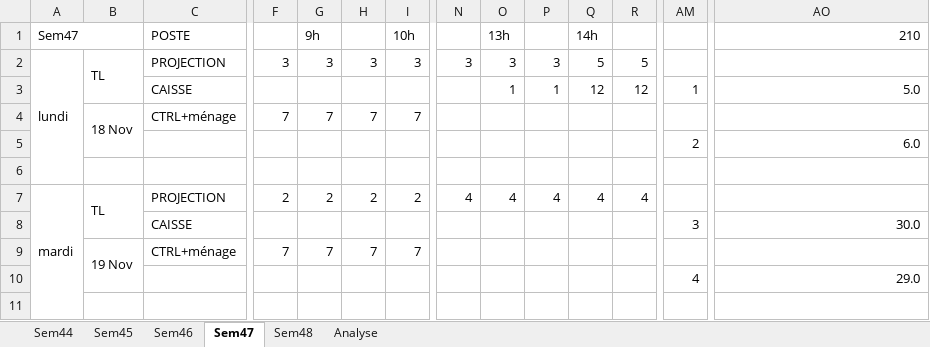
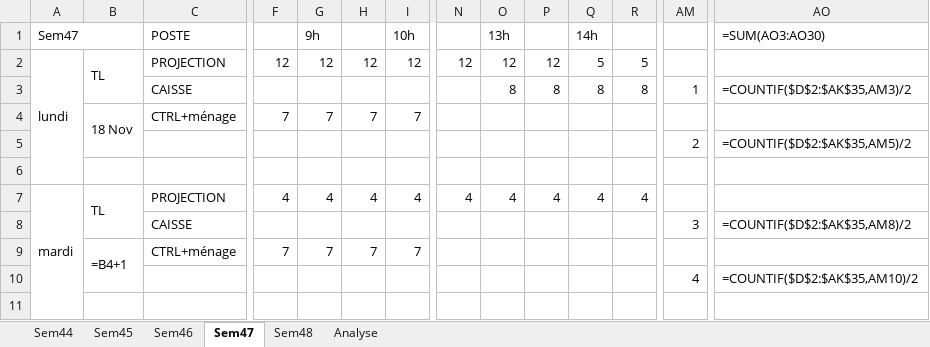
Before and after one commit to dlastes/edt, an Excel workbook: FlOpEDT/misc/deploy_database/Files/Cosmo/Cosmo-plannings-generes-semaines-44-a-48_#1.xlsx, sheet Sem47, drawn as a sheet; only a part is shown, gaps mark what is left out; values as stored, in another font and other column widths than the file's, no cell formats; formulas without a stored value are shown as written; removed rows and columns are numbered as before the commit, all else as after; rows hold the shown columns only; the diff covers the shown part only; the diff names each change by its address in the sheet, - before the commit and + after, or states it on an @@ line.

```diff
--- a/FlOpEDT/misc/deploy_database/Files/Cosmo/Cosmo-plannings-generes-semaines-44-a-48_#1.xlsx (sheet Sem47)
+++ b/FlOpEDT/misc/deploy_database/Files/Cosmo/Cosmo-plannings-generes-semaines-44-a-48_#1.xlsx (sheet Sem47)
-AO1: 210
+AO1: =SUM(AO3:AO30)
-F2: 3
+F2: 12
-G2 (9h): 3
+G2 (9h): 12
-H2: 3
+H2: 12
-I2 (10h): 3
+I2 (10h): 12
-N2: 3
+N2: 12
-O2 (13h): 3
+O2 (13h): 12
-P2: 3
+P2: 12
-row 3:  |  | CAISSE |  |  |  |  |  | 1 | 1 | 12 | 12 | 1 | 5.0
+row 3:  |  | CAISSE |  |  |  |  |  | 8 | 8 | 8 | 8 | 1 | =COUNTIF($D$2:$AK$35,AM3)/2
-AO5 (=SUM(AO3:AO30)): 6.0
+AO5 (=SUM(AO3:AO30)): =COUNTIF($D$2:$AK$35,AM5)/2
-row 7: mardi | TL | PROJECTION | 2 | 2 | 2 | 2 | 4 | 4 | 4 | 4 | 4
-A7 (Sem47): (empty)
+A7 (Sem47): mardi
+A7:A11 merged
-B7: (empty)
+B7: TL
+B7:B8 merged
-C7 (POSTE): CAISSE
+C7 (POSTE): PROJECTION
-F7: (empty)
+F7: 4
-G7 (9h): (empty)
+G7 (9h): 4
-H7: (empty)
+H7: 4
-I7 (10h): (empty)
+I7 (10h): 4
-N7: (empty)
+N7: 4
-O7 (13h): (empty)
+O7 (13h): 4
-P7: (empty)
+P7: 4
-Q7 (14h): (empty)
+Q7 (14h): 4
-R7: (empty)
+R7: 4
-AM7: 3
+AM7: (empty)
-AO7 (=SUM(AO3:AO30)): 30.0
+AO7 (=SUM(AO3:AO30)): (empty)
+row 8:  |  | CAISSE |  |  |  |  |  |  |  |  |  | 3 | =COUNTIF($D$2:$AK$35,AM8)/2
-B9: 19 Nov
+B9: =B4+1
-AO10 (=SUM(AO3:AO30)): 29.0
+AO10 (=SUM(AO3:AO30)): =COUNTIF($D$2:$AK$35,AM10)/2
```
Also changed, not shown: 3 added rows, 3 removed rows and 90 edited cells elsewhere in this sheet, sheet Sem44, sheet Sem46, sheet Sem45, sheet Sem48, sheet Analyse, cell formats.
